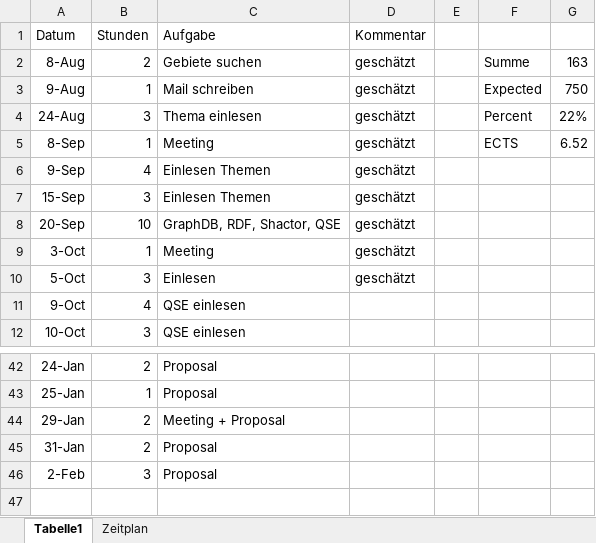
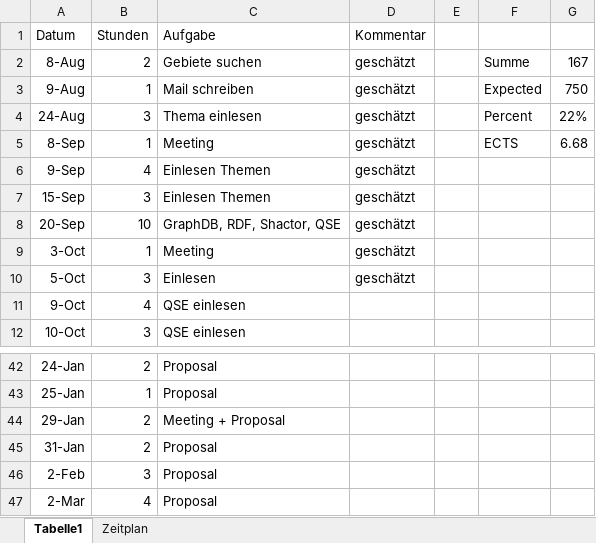
Before and after one commit to Eva0410/QseEvolvingKg, an Excel workbook: QseEvolvingKgWebApp/notes/Aufwand_git.xlsx, sheet Tabelle1, drawn as a sheet; only a part is shown, gaps mark what is left out; values as stored, in another font and other column widths than the file's, no borders; the diff names each change by its address in the sheet, - before the commit and + after, or states it on an @@ line.

Commit message:
Proposal v2

```diff
--- a/QseEvolvingKgWebApp/notes/Aufwand_git.xlsx (sheet Tabelle1)
+++ b/QseEvolvingKgWebApp/notes/Aufwand_git.xlsx (sheet Tabelle1)
-G2: 163
+G2: 167
-G5: 6.52
+G5: 6.68
+row 47: 2-Mar | 4 | Proposal
```
Also changed, not shown: 1 other file.
